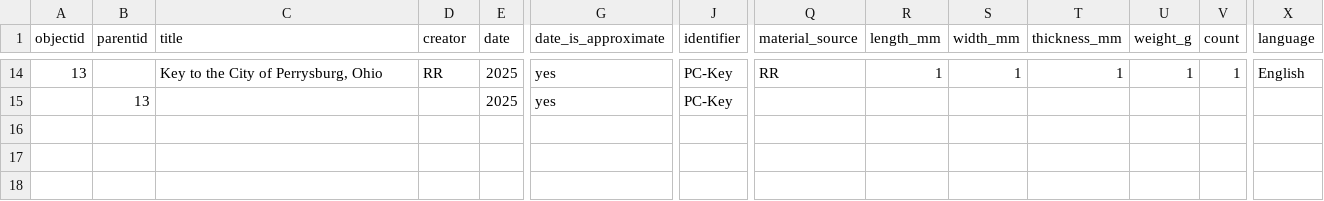
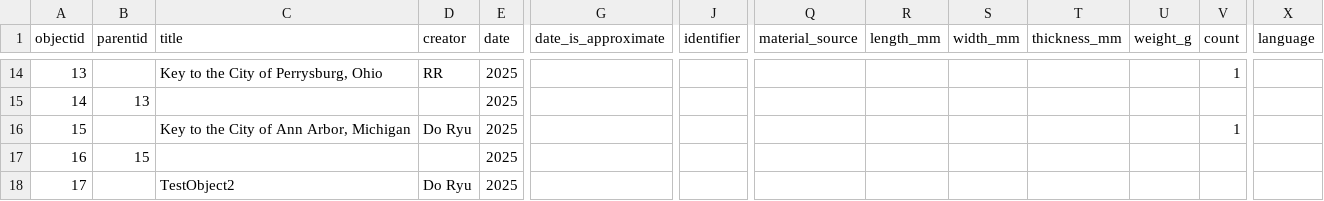
Before and after one commit to swat-ds/liblab_peace_collections, a CSV file: _data/artifacts.csv, drawn as a sheet; only a part is shown, gaps mark what is left out; rows hold the shown columns only; the diff covers the shown part only; the diff names each change by its address in the sheet, - before the commit and + after, or states it on an @@ line.

Commit message:
Updated metadata line 17

```diff
--- a/_data/artifacts.csv
+++ b/_data/artifacts.csv
@@ column A (objectid) renumbered between rows 12 and 15 @@
-G14:G15 (date_is_approximate): yes
+G14:G15 (date_is_approximate): (empty)
-J14:J15 (identifier): PC-Key
+J14:J15 (identifier): (empty)
-Q14 (material_source): RR
+Q14 (material_source): (empty)
-R14 (length_mm): 1
+R14 (length_mm): (empty)
-S14 (width_mm): 1
+S14 (width_mm): (empty)
-T14 (thickness_mm): 1
+T14 (thickness_mm): (empty)
-U14 (weight_g): 1
+U14 (weight_g): (empty)
-X14 (language): English
+X14 (language): (empty)
+row 16: 15 |  | Key to the City of Ann Arbor, Michigan | Do Ryu | 2025 |  |  |  |  |  |  |  | 1
+row 17: 16 | 15 |  |  | 2025
+row 18: 17 |  | TestObject2 | Do Ryu | 2025
```
Also changed, not shown: 1 added row, 1 removed row and 28 edited cells elsewhere in this file.
